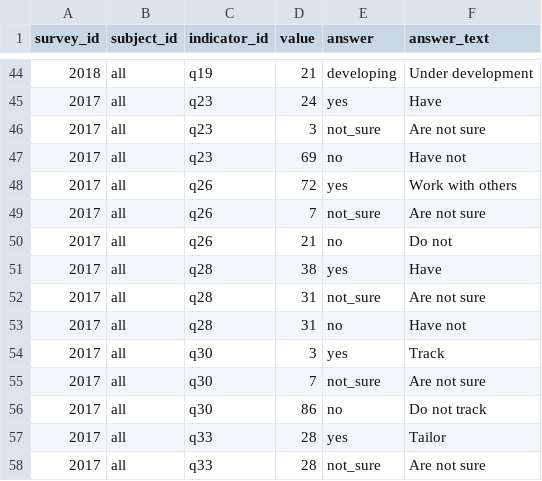
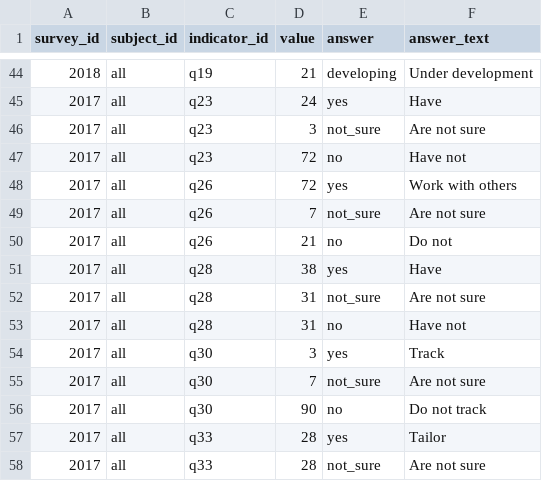
Before and after one commit to data-govt-nz/ogdd, a CSV file: data/outcomes.csv, drawn as a sheet; only a part is shown, gaps mark what is left out.

```diff
--- a/data/outcomes.csv
+++ b/data/outcomes.csv
@@ -46,3 +46,3 @@ survey_id,subject_id,indicator_id,value,answer,answer_text
 2017,all,q23,3,not_sure,Are not sure
-2017,all,q23,69,no,Have not
+2017,all,q23,72,no,Have not
 2017,all,q26,72,yes,Work with others
@@ -55,3 +55,3 @@ survey_id,subject_id,indicator_id,value,answer,answer_text
 2017,all,q30,7,not_sure,Are not sure
-2017,all,q30,86,no,Do not track
+2017,all,q30,90,no,Do not track
 2017,all,q33,28,yes,Tailor
```
Also changed, not shown: data/insights.csv.
